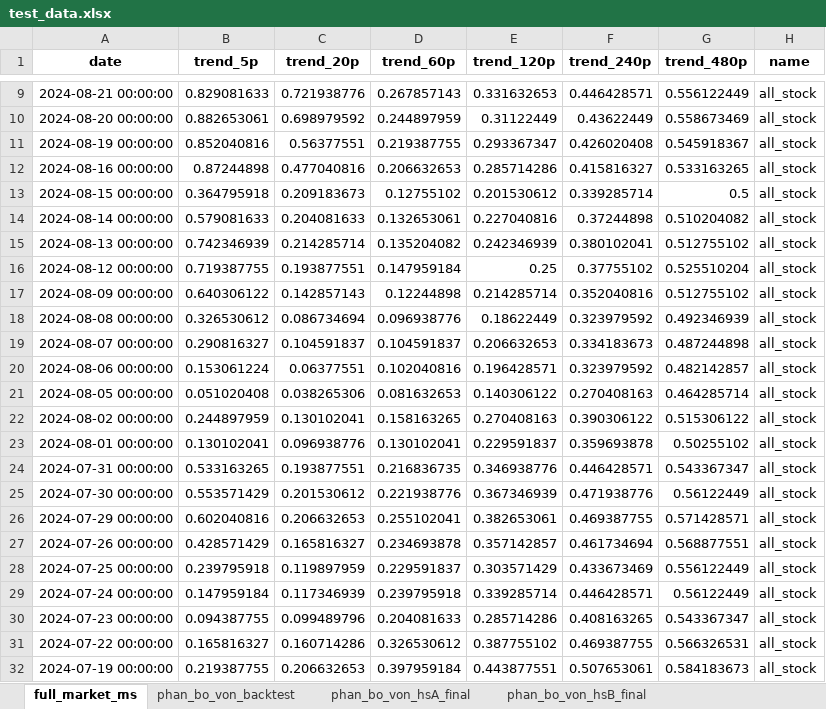
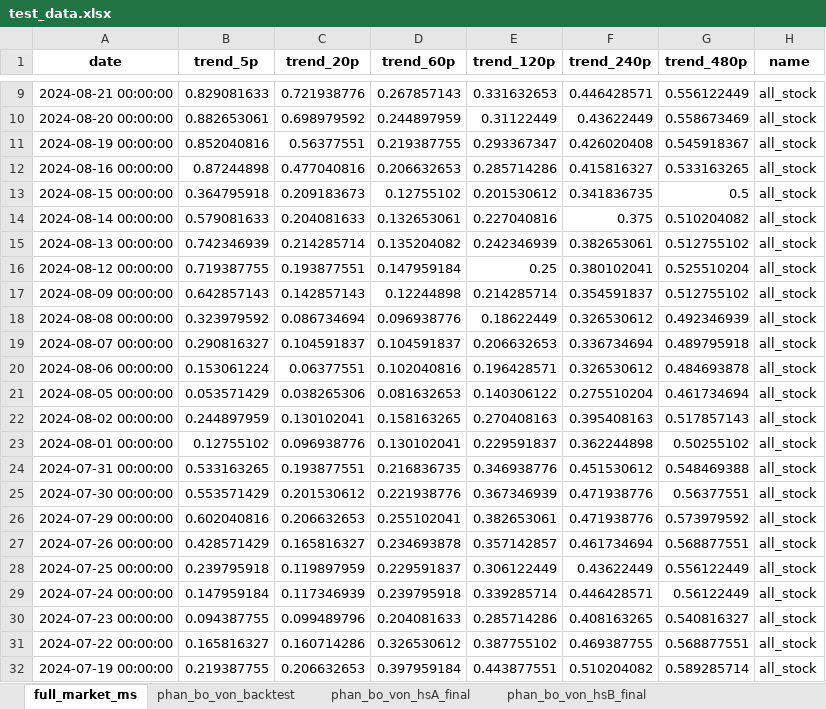
Before and after one commit to twan507/t2m-pycode, an Excel workbook: capital_allocation/test_data.xlsx, sheet full_market_ms, drawn as a sheet; only a part is shown, gaps mark what is left out; values as stored, in another font and other column widths than the file's, no borders; the diff covers the shown part only; the diff names each change by its address in the sheet, - before the commit and + after, or states it on an @@ line.

```diff
--- a/capital_allocation/test_data.xlsx (sheet full_market_ms)
+++ b/capital_allocation/test_data.xlsx (sheet full_market_ms)
-F13 (trend_240p): 0.339285714
+F13 (trend_240p): 0.341836735
-F14 (trend_240p): 0.37244898
+F14 (trend_240p): 0.375
-F15 (trend_240p): 0.380102041
+F15 (trend_240p): 0.382653061
-F16 (trend_240p): 0.37755102
+F16 (trend_240p): 0.380102041
-B17 (trend_5p): 0.640306122
+B17 (trend_5p): 0.642857143
-F17 (trend_240p): 0.352040816
+F17 (trend_240p): 0.354591837
-B18 (trend_5p): 0.326530612
+B18 (trend_5p): 0.323979592
-F18 (trend_240p): 0.323979592
+F18 (trend_240p): 0.326530612
-F19 (trend_240p): 0.334183673
+F19 (trend_240p): 0.336734694
-G19 (trend_480p): 0.487244898
+G19 (trend_480p): 0.489795918
-F20 (trend_240p): 0.323979592
+F20 (trend_240p): 0.326530612
-G20 (trend_480p): 0.482142857
+G20 (trend_480p): 0.484693878
-B21 (trend_5p): 0.051020408
+B21 (trend_5p): 0.053571429
-F21 (trend_240p): 0.270408163
+F21 (trend_240p): 0.275510204
-G21 (trend_480p): 0.464285714
+G21 (trend_480p): 0.461734694
-F22 (trend_240p): 0.390306122
+F22 (trend_240p): 0.395408163
-G22 (trend_480p): 0.515306122
+G22 (trend_480p): 0.517857143
-B23 (trend_5p): 0.130102041
+B23 (trend_5p): 0.12755102
-F23 (trend_240p): 0.359693878
+F23 (trend_240p): 0.362244898
-F24 (trend_240p): 0.446428571
+F24 (trend_240p): 0.451530612
-G24 (trend_480p): 0.543367347
+G24 (trend_480p): 0.548469388
-G25 (trend_480p): 0.56122449
+G25 (trend_480p): 0.56377551
-F26 (trend_240p): 0.469387755
+F26 (trend_240p): 0.471938776
-G26 (trend_480p): 0.571428571
+G26 (trend_480p): 0.573979592
-E28 (trend_120p): 0.303571429
+E28 (trend_120p): 0.306122449
-F28 (trend_240p): 0.433673469
+F28 (trend_240p): 0.43622449
-G30 (trend_480p): 0.543367347
+G30 (trend_480p): 0.540816327
-G31 (trend_480p): 0.566326531
+G31 (trend_480p): 0.568877551
-F32 (trend_240p): 0.507653061
+F32 (trend_240p): 0.510204082
-G32 (trend_480p): 0.584183673
+G32 (trend_480p): 0.589285714
```
Also changed, not shown: 53 edited cells elsewhere in this sheet, sheet phan_bo_von_backtest, sheet phan_bo_von_hsB_final, sheet phan_bo_von_hsA_final, sheet phan_bo_von_hsC_final, 1 other file.
